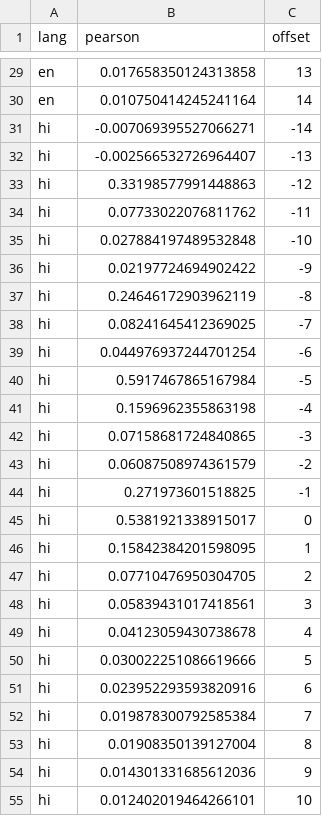
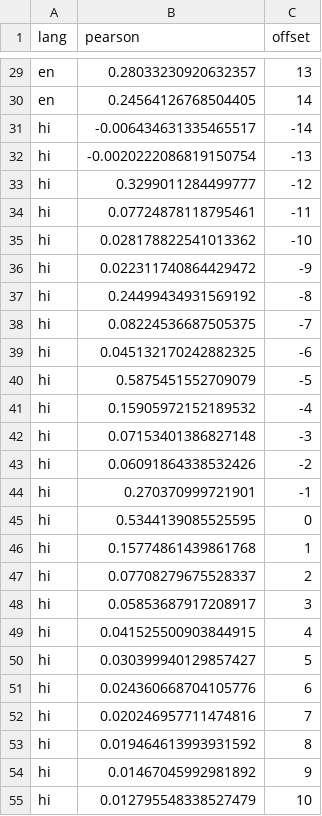
Before and after one commit to ViralNotPrasad/cscw-wiki, a CSV file: python/pearson_corr_article_370.csv, drawn as a sheet; only a part is shown, gaps mark what is left out; the diff covers the shown part only; the diff names each change by its address in the sheet, - before the commit and + after, or states it on an @@ line.

```diff
--- a/python/pearson_corr_article_370.csv
+++ b/python/pearson_corr_article_370.csv
-B29 (pearson): 0.017658350124313858
+B29 (pearson): 0.28033230920632357
-B30 (pearson): 0.010750414245241164
+B30 (pearson): 0.24564126768504405
-B31 (pearson): -0.007069395527066271
+B31 (pearson): -0.006434631335465517
-B32 (pearson): -0.002566532726964407
+B32 (pearson): -0.0020222086819150754
-B33 (pearson): 0.33198577991448863
+B33 (pearson): 0.3299011284499777
-B34 (pearson): 0.07733022076811762
+B34 (pearson): 0.07724878118795461
-B35 (pearson): 0.027884197489532848
+B35 (pearson): 0.028178822541013362
-B36 (pearson): 0.02197724694902422
+B36 (pearson): 0.022311740864429472
-B37 (pearson): 0.24646172903962119
+B37 (pearson): 0.24499434931569192
-B38 (pearson): 0.08241645412369025
+B38 (pearson): 0.08224536687505375
-B39 (pearson): 0.044976937244701254
+B39 (pearson): 0.045132170242882325
-B40 (pearson): 0.5917467865167984
+B40 (pearson): 0.5875451552709079
-B41 (pearson): 0.1596962355863198
+B41 (pearson): 0.15905972152189532
-B42 (pearson): 0.07158681724840865
+B42 (pearson): 0.07153401386827148
-B43 (pearson): 0.06087508974361579
+B43 (pearson): 0.06091864338532426
-B44 (pearson): 0.271973601518825
+B44 (pearson): 0.270370999721901
-B45 (pearson): 0.5381921338915017
+B45 (pearson): 0.5344139085525595
-B46 (pearson): 0.15842384201598095
+B46 (pearson): 0.15774861439861768
-B47 (pearson): 0.07710476950304705
+B47 (pearson): 0.07708279675528337
-B48 (pearson): 0.05839431017418561
+B48 (pearson): 0.05853687917208917
-B49 (pearson): 0.04123059430738678
+B49 (pearson): 0.041525500903844915
-B50 (pearson): 0.030022251086619666
+B50 (pearson): 0.030399940129857427
-B51 (pearson): 0.023952293593820916
+B51 (pearson): 0.024360668704105776
-B52 (pearson): 0.019878300792585384
+B52 (pearson): 0.020246957711474816
-B53 (pearson): 0.01908350139127004
+B53 (pearson): 0.019464613993931592
-B54 (pearson): 0.014301331685612036
+B54 (pearson): 0.01467045992981892
-B55 (pearson): 0.012402019464266101
+B55 (pearson): 0.012795548338527479
```
Also changed, not shown: 60 edited cells elsewhere in this file, 57 other files.
